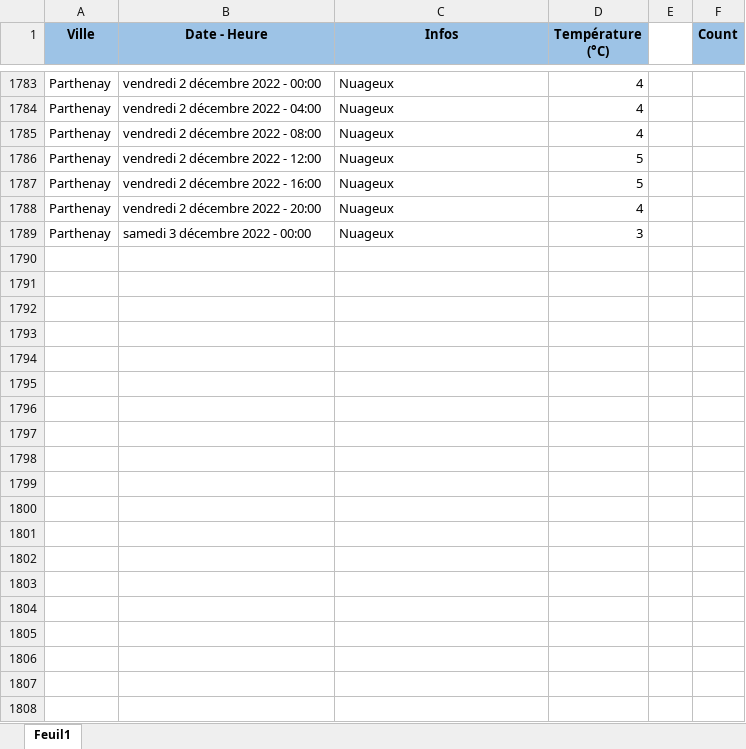
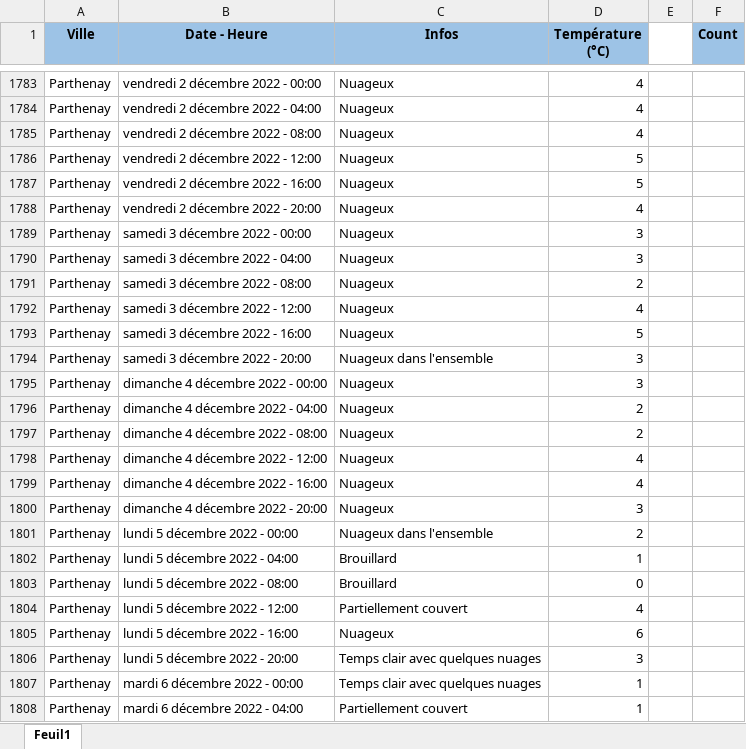
Before and after one commit to GuillaumeM92/La-Bouygue, an Excel workbook: apps/side-apps/weather/parthenay_weather_data.xlsx, sheet Feuil1, drawn as a sheet; only a part is shown, gaps mark what is left out; values as stored, in another font and other column widths than the file's, no borders; the diff covers the shown part only; the diff names each change by its address in the sheet, - before the commit and + after, or states it on an @@ line.

Commit message:
updated weather data

```diff
--- a/apps/side-apps/weather/parthenay_weather_data.xlsx (sheet Feuil1)
+++ b/apps/side-apps/weather/parthenay_weather_data.xlsx (sheet Feuil1)
+row 1790: Parthenay | samedi 3 décembre 2022 - 04:00 | Nuageux | 3
+row 1791: Parthenay | samedi 3 décembre 2022 - 08:00 | Nuageux | 2
+row 1792: Parthenay | samedi 3 décembre 2022 - 12:00 | Nuageux | 4
+row 1793: Parthenay | samedi 3 décembre 2022 - 16:00 | Nuageux | 5
+row 1794: Parthenay | samedi 3 décembre 2022 - 20:00 | Nuageux dans l'ensemble | 3
+row 1795: Parthenay | dimanche 4 décembre 2022 - 00:00 | Nuageux | 3
+row 1796: Parthenay | dimanche 4 décembre 2022 - 04:00 | Nuageux | 2
+row 1797: Parthenay | dimanche 4 décembre 2022 - 08:00 | Nuageux | 2
+row 1798: Parthenay | dimanche 4 décembre 2022 - 12:00 | Nuageux | 4
+row 1799: Parthenay | dimanche 4 décembre 2022 - 16:00 | Nuageux | 4
+row 1800: Parthenay | dimanche 4 décembre 2022 - 20:00 | Nuageux | 3
+row 1801: Parthenay | lundi 5 décembre 2022 - 00:00 | Nuageux dans l'ensemble | 2
+row 1802: Parthenay | lundi 5 décembre 2022 - 04:00 | Brouillard | 1
+row 1803: Parthenay | lundi 5 décembre 2022 - 08:00 | Brouillard | 0
+row 1804: Parthenay | lundi 5 décembre 2022 - 12:00 | Partiellement couvert | 4
+row 1805: Parthenay | lundi 5 décembre 2022 - 16:00 | Nuageux | 6
+row 1806: Parthenay | lundi 5 décembre 2022 - 20:00 | Temps clair avec quelques nuages | 3
+row 1807: Parthenay | mardi 6 décembre 2022 - 00:00 | Temps clair avec quelques nuages | 1
+row 1808: Parthenay | mardi 6 décembre 2022 - 04:00 | Partiellement couvert | 1
```
Also changed, not shown: 23 added rows and 1 edited cell elsewhere in this sheet.
